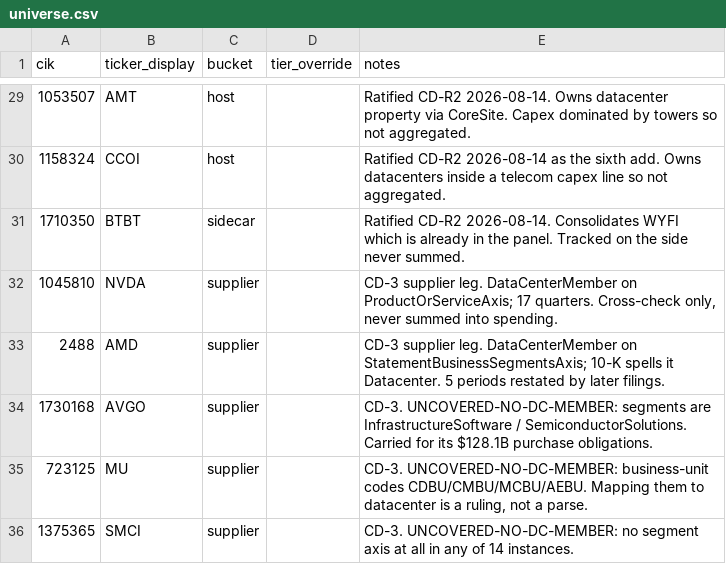
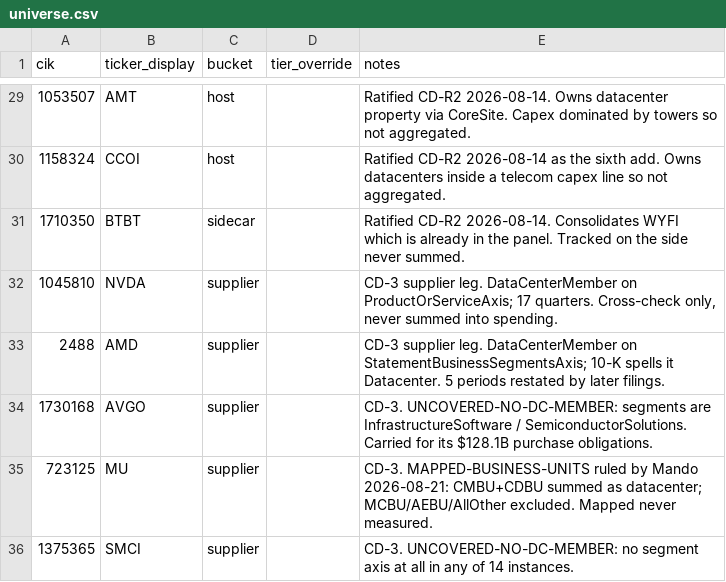
Before and after one commit to wafflehaus69/Abelard, a CSV file: daemons/capex_daemon/capex_daemon/data/universe.csv, drawn as a sheet; only a part is shown, gaps mark what is left out.

```diff
--- a/daemons/capex_daemon/capex_daemon/data/universe.csv
+++ b/daemons/capex_daemon/capex_daemon/data/universe.csv
@@ -34,3 +34,3 @@ cik,ticker_display,bucket,tier_override,notes
 1730168,AVGO,supplier,,"CD-3. UNCOVERED-NO-DC-MEMBER: segments are InfrastructureSoftware / SemiconductorSolutions. Carried for its $128.1B purchase obligations."
-723125,MU,supplier,,"CD-3. UNCOVERED-NO-DC-MEMBER: business-unit codes CDBU/CMBU/MCBU/AEBU. Mapping them to datacenter is a ruling, not a parse."
+723125,MU,supplier,,"CD-3. MAPPED-BUSINESS-UNITS ruled by Mando 2026-08-21: CMBU+CDBU summed as datacenter; MCBU/AEBU/AllOther excluded. Mapped never measured."
 1375365,SMCI,supplier,,"CD-3. UNCOVERED-NO-DC-MEMBER: no segment axis at all in any of 14 instances."
```
Also changed, not shown: 5 other files.
